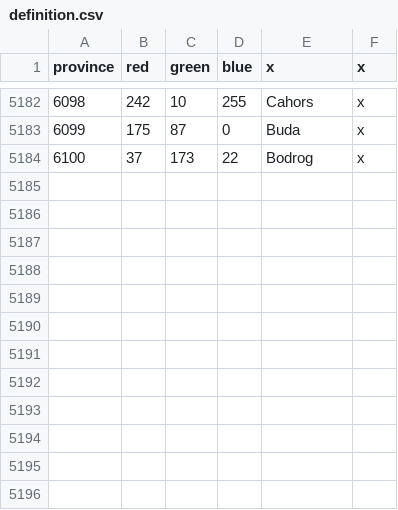
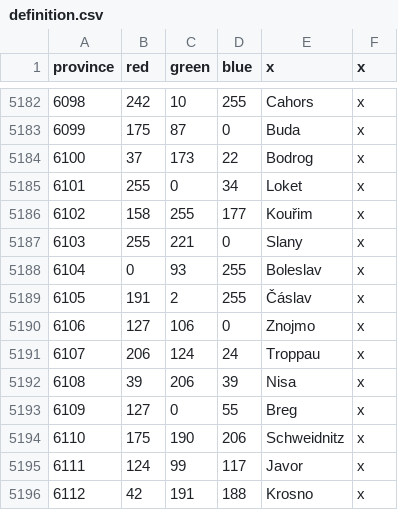
Before and after one commit to smeev653/gecko-v5, a CSV file: map/definition.csv, drawn as a sheet; only a part is shown, gaps mark what is left out; the diff names each change by its address in the sheet, - before the commit and + after, or states it on an @@ line.

Commit message:
Bohemia region updated with 12 new provinces

```diff
--- a/map/definition.csv
+++ b/map/definition.csv
+row 5185: 6101 | 255 | 0 | 34 | Loket | x
+row 5186: 6102 | 158 | 255 | 177 | Kouřim | x
+row 5187: 6103 | 255 | 221 | 0 | Slany | x
+row 5188: 6104 | 0 | 93 | 255 | Boleslav | x
+row 5189: 6105 | 191 | 2 | 255 | Čáslav | x
+row 5190: 6106 | 127 | 106 | 0 | Znojmo | x
+row 5191: 6107 | 206 | 124 | 24 | Troppau | x
+row 5192: 6108 | 39 | 206 | 39 | Nisa | x
+row 5193: 6109 | 127 | 0 | 55 | Breg | x
+row 5194: 6110 | 175 | 190 | 206 | Schweidnitz | x
+row 5195: 6111 | 124 | 99 | 117 | Javor | x
+row 5196: 6112 | 42 | 191 | 188 | Krosno | x
```
Also changed, not shown: 29 other files.
